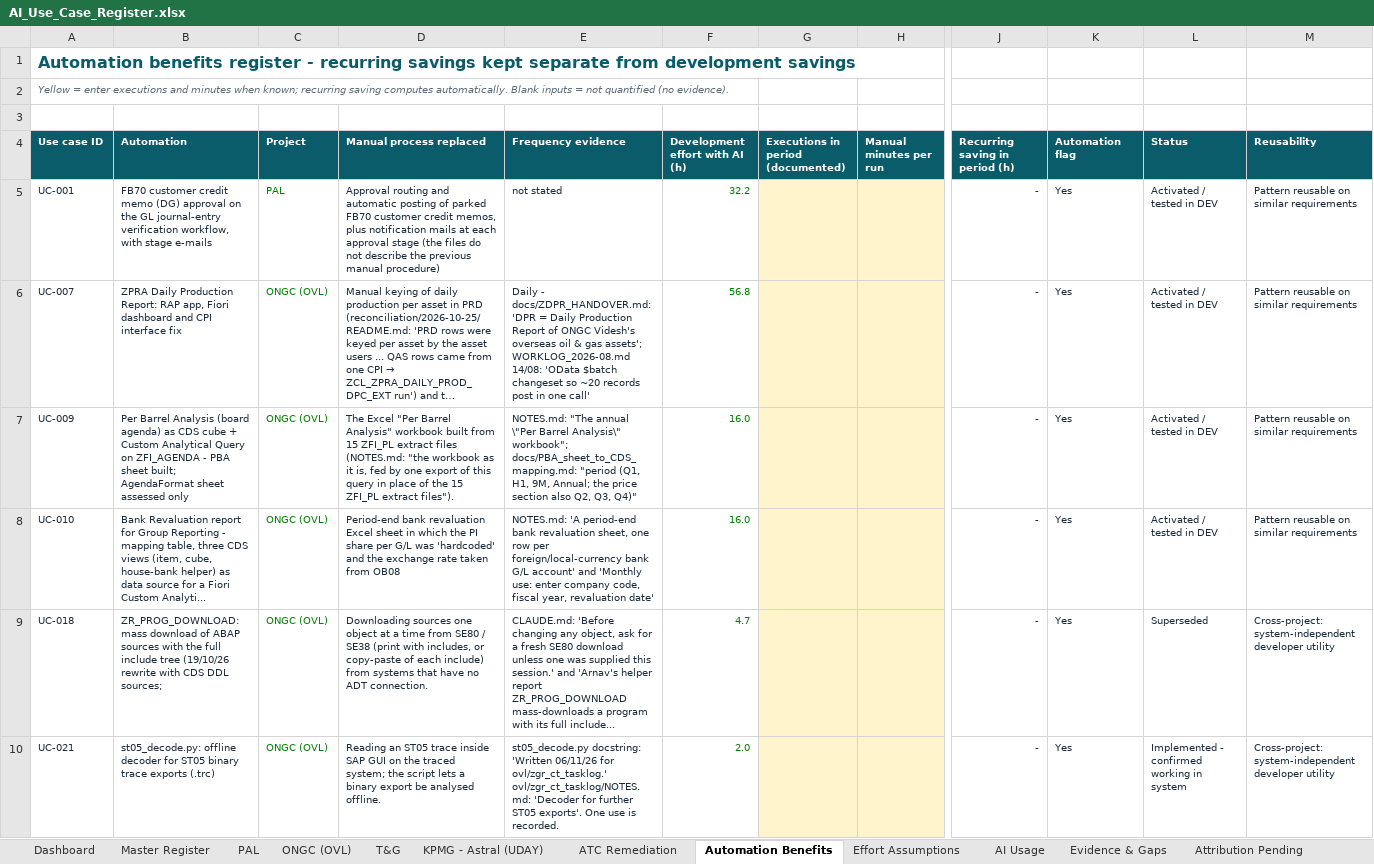
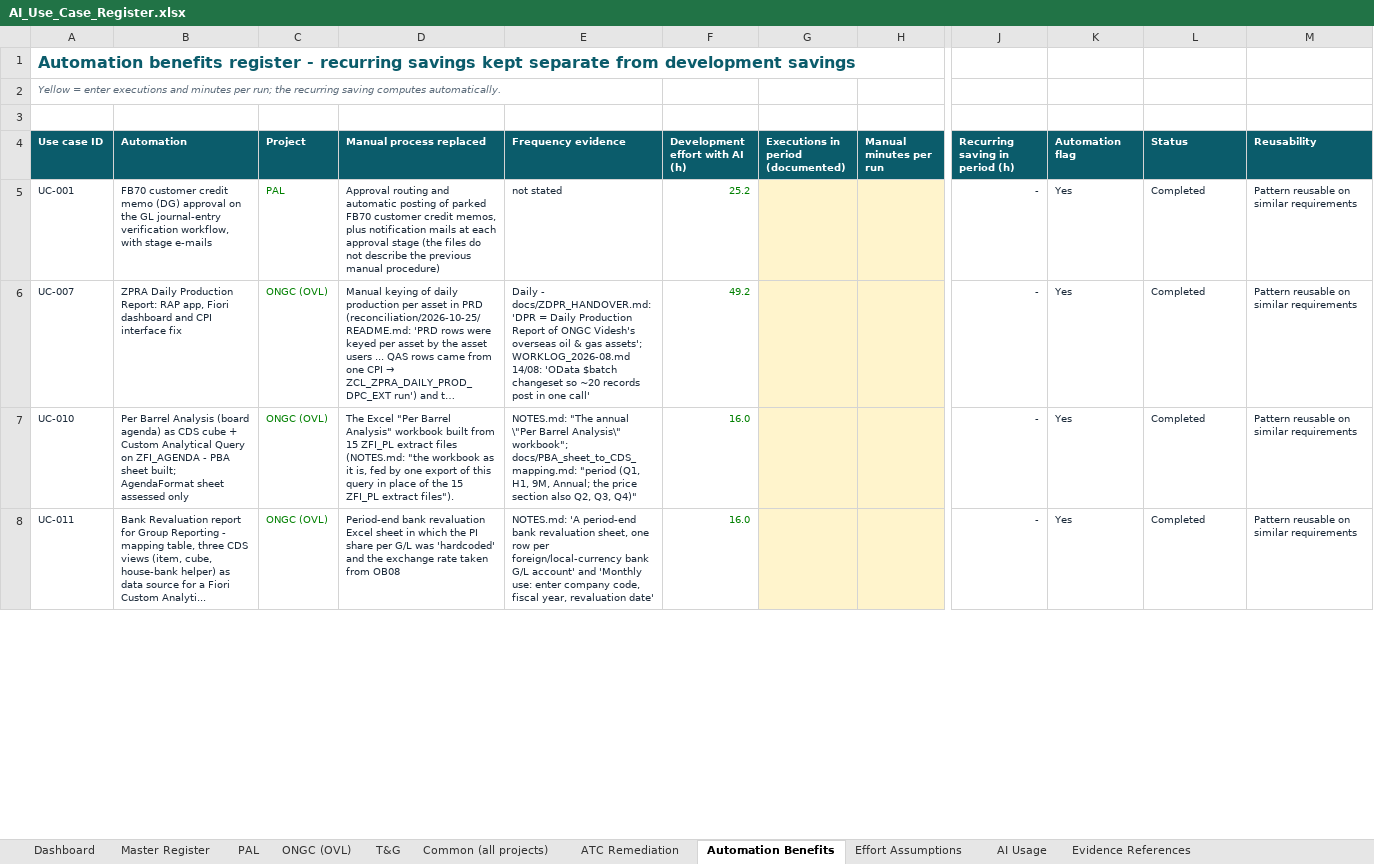
Before and after one commit to arnavjohri/Diligent, an Excel workbook: reports/ai-productivity-2026-11/AI_Use_Case_Register.xlsx, sheet Automation Benefits, drawn as a sheet; only a part is shown, gaps mark what is left out; long unchanged cells end in …; values as stored, in another font and other column widths than the file's, no borders; removed rows and columns are numbered as before the commit, all else as after; rows hold the shown columns only; the diff covers the shown part only; the diff names each change by its address in the sheet, - before the commit and + after, or states it on an @@ line.

```diff
--- a/reports/ai-productivity-2026-11/AI_Use_Case_Register.xlsx (sheet Automation Benefits)
+++ b/reports/ai-productivity-2026-11/AI_Use_Case_Register.xlsx (sheet Automation Benefits)
-sheet tab: KPMG - Astral (UDAY)
+sheet tab: Common (all projects)
-sheet tab: Evidence & Gaps
+sheet tab: Evidence References
-sheet tab: Attribution Pending
-A2 (Use case ID): …and minutes when known; recurring saving computes automatically. Blank inputs = not quantified (no evidence).
+A2 (Use case ID): …and minutes per run; the recurring saving computes automatically.
-F5 (Development effort with AI (h)): 32.2
+F5 (Development effort with AI (h)): 25.2
-L5:L8 (Status): Activated / tested in DEV
+L5:L8 (Status): Completed
-F6 (Development effort with AI (h)): 56.8
+F6 (Development effort with AI (h)): 49.2
-A7 (Use case ID): UC-009
+A7 (Use case ID): UC-010
-A8 (Use case ID): UC-010
+A8 (Use case ID): UC-011
-row 9: UC-018 | ZR_PROG_DOWNLOAD: mass download of ABAP sources with the full include tree (19/10/26 rewrite with CDS DDL sources; | ONGC (OVL) | Downloading sources one object at a time from SE80 / SE38 (print with includes, or copy-paste of each include) from systems that have no ADT connection. | CLAUDE.md: 'Before changing any object, ask for a fresh SE80 download unless one was supplied this session.' and 'Arnav's helper report ZR_PROG_DOWNLOAD mass-downloads a program with its full include... | 4.7 |  |  | - | Yes | Superseded | Cross-project: system-independent developer utility
-row 10: UC-021 | st05_decode.py: offline decoder for ST05 binary trace exports (.trc) | ONGC (OVL) | Reading an ST05 trace inside SAP GUI on the traced system; the script lets a binary export be analysed offline. | st05_decode.py docstring: 'Written 06/11/26 for ovl/zgr_ct_tasklog.' ovl/zgr_ct_tasklog/NOTES.md: 'Decoder for further ST05 exports'. One use is recorded. | 2.0 |  |  | - | Yes | Implemented - confirmed working in system | Cross-project: system-independent developer utility
```
Also changed, not shown: 4 added rows, 2 removed rows and 23 edited cells elsewhere in this sheet, sheet Master Register, sheet ONGC (OVL), sheet Evidence References, sheet Common (all projects), sheet T&G, sheet Dashboard, 4 more sheets, formulas that keep their value, charts or pictures, 18 other files.
